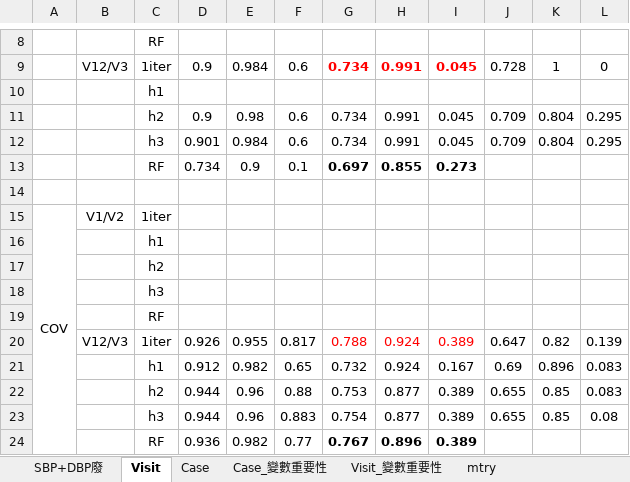
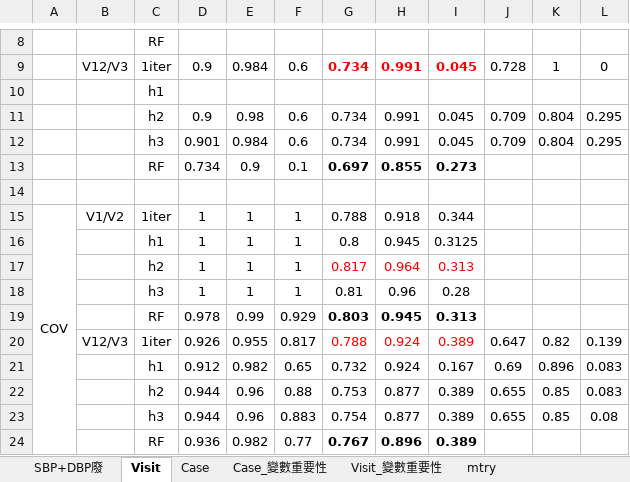
Before and after one commit to hsuhsuhsuhsuhsu/masterthesis, an Excel workbook: model_performance.xlsx, sheet Visit, drawn as a sheet; only a part is shown, gaps mark what is left out; values as stored, in another font and other column widths than the file's, no borders; removed rows and columns are numbered as before the commit, all else as after; the diff names each change by its address in the sheet, - before the commit and + after, or states it on an @@ line.

```diff
--- a/model_performance.xlsx (sheet Visit)
+++ b/model_performance.xlsx (sheet Visit)
-D15: (empty)
+D15: 1
-E15: (empty)
+E15: 1
-F15: (empty)
+F15: 1
-G15: (empty)
+G15: 0.788
-H15: (empty)
+H15: 0.918
-I15: (empty)
+I15: 0.344
-row 16:  |  | h1
-row 17:  |  | h2
-row 18:  |  | h3
-row 19:  |  | RF
+row 16:  |  | h1 | 1 | 1 | 1 | 0.8 | 0.945 | 0.3125
+row 17:  |  | h2 | 1 | 1 | 1 | 0.817 | 0.964 | 0.313
+row 18:  |  | h3 | 1 | 1 | 1 | 0.81 | 0.96 | 0.28
+row 19:  |  | RF | 0.978 | 0.99 | 0.929 | 0.803 | 0.945 | 0.313
```
Also changed, not shown: charts or pictures, 7 other files.
